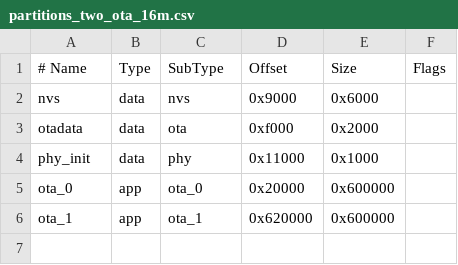
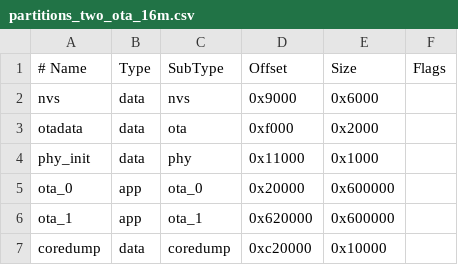
Before and after one commit to MaxRink/furble, a CSV file: partitions_two_ota_16m.csv, drawn as a sheet.

```diff
--- a/partitions_two_ota_16m.csv
+++ b/partitions_two_ota_16m.csv
@@ -6 +6,2 @@ ota_0,    app,  ota_0,   0x20000,   0x600000,
 ota_1,    app,  ota_1,   0x620000,  0x600000,
+coredump, data, coredump, 0xc20000, 0x10000,
```
Also changed, not shown: partitions_two_ota_8m.csv, partitions_waveshare_s3_eth.csv, 24 other files.
